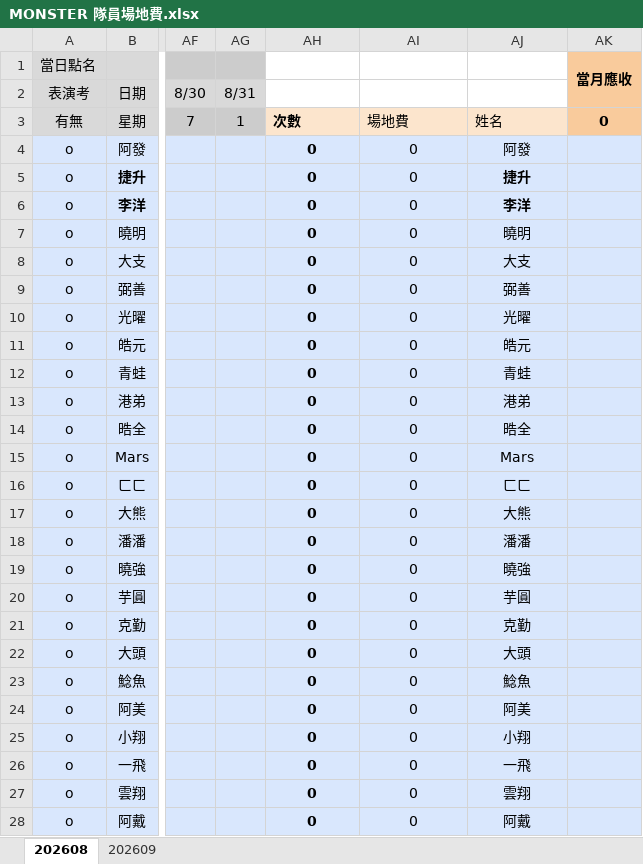
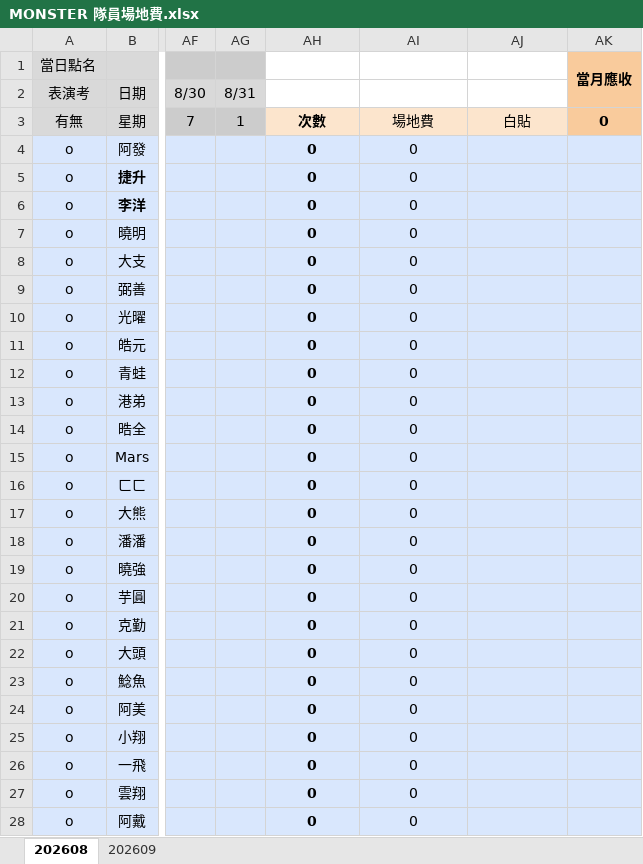
Before and after one commit to Aaron-coder-1993/monster-attendance, an Excel workbook: MONSTER 隊員場地費.xlsx, sheet 202608, drawn as a sheet; only a part is shown, gaps mark what is left out; values as stored, in another font and other column widths than the file's, no borders; conditional formats not drawn; the diff covers the shown part only; the diff names each change by its address in the sheet, - before the commit and + after, or states it on an @@ line.

```diff
--- a/MONSTER 隊員場地費.xlsx (sheet 202608)
+++ b/MONSTER 隊員場地費.xlsx (sheet 202608)
-AH3:AJ3 alignment: left
+AH3:AJ3 alignment: center
-AJ3: 姓名
+AJ3: 白貼
-AJ4: 阿發
+AJ4: (empty)
-AJ5: 捷升
+AJ5: (empty)
-AJ6: 李洋
+AJ6: (empty)
-AJ7: 曉明
+AJ7: (empty)
-AJ8: 大支
+AJ8: (empty)
-AJ9: 弼善
+AJ9: (empty)
-AJ10: 光曜
+AJ10: (empty)
-AJ11: 皓元
+AJ11: (empty)
-AJ12: 青蛙
+AJ12: (empty)
-AJ13: 港弟
+AJ13: (empty)
-AJ14: 晧全
+AJ14: (empty)
-AJ15: Mars
+AJ15: (empty)
-AJ16: ㄈㄈ
+AJ16: (empty)
-AJ17: 大熊
+AJ17: (empty)
-AJ18: 潘潘
+AJ18: (empty)
-AJ19: 曉強
+AJ19: (empty)
-AJ20: 芋圓
+AJ20: (empty)
-AJ21: 克勤
+AJ21: (empty)
-AJ22: 大頭
+AJ22: (empty)
-AJ23: 鯰魚
+AJ23: (empty)
-AJ24: 阿美
+AJ24: (empty)
-AJ25: 小翔
+AJ25: (empty)
-AJ26: 一飛
+AJ26: (empty)
-AJ27: 雲翔
+AJ27: (empty)
-AJ28: 阿戴
+AJ28: (empty)
```
Also changed, not shown: 1 removed row and 131 edited cells elsewhere in this sheet, sheet 202609, formulas that keep their value, 2 other files.
